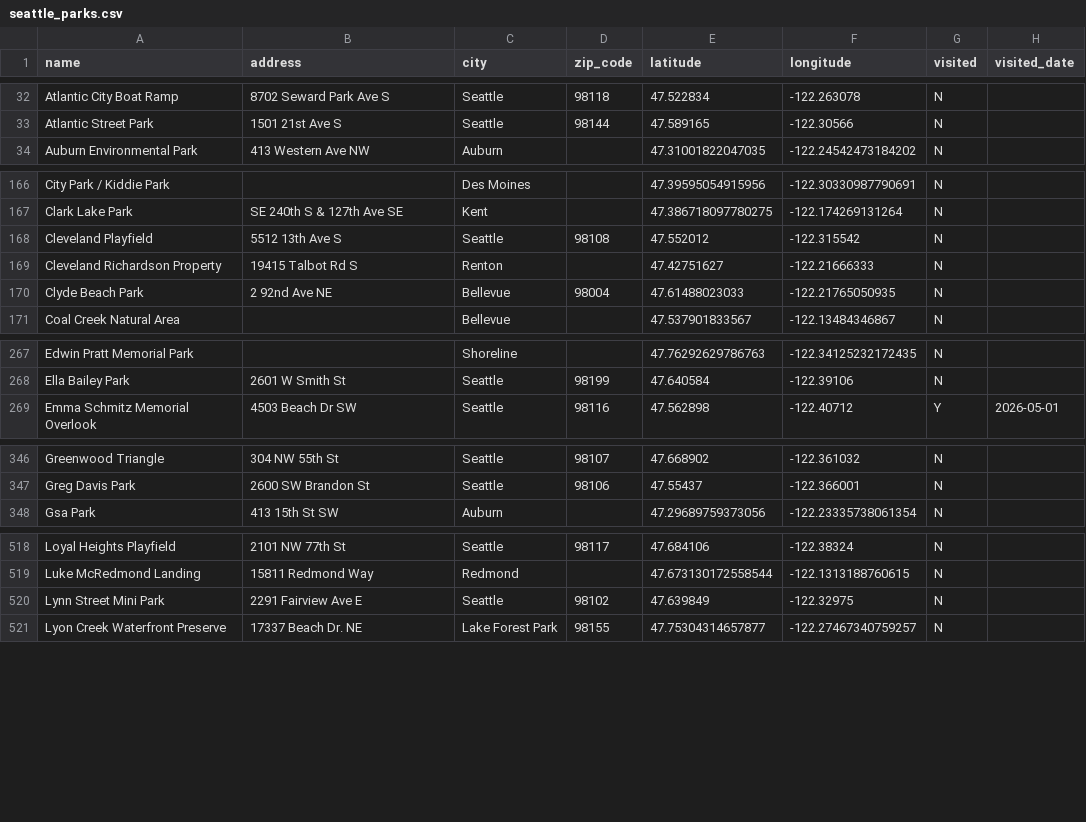
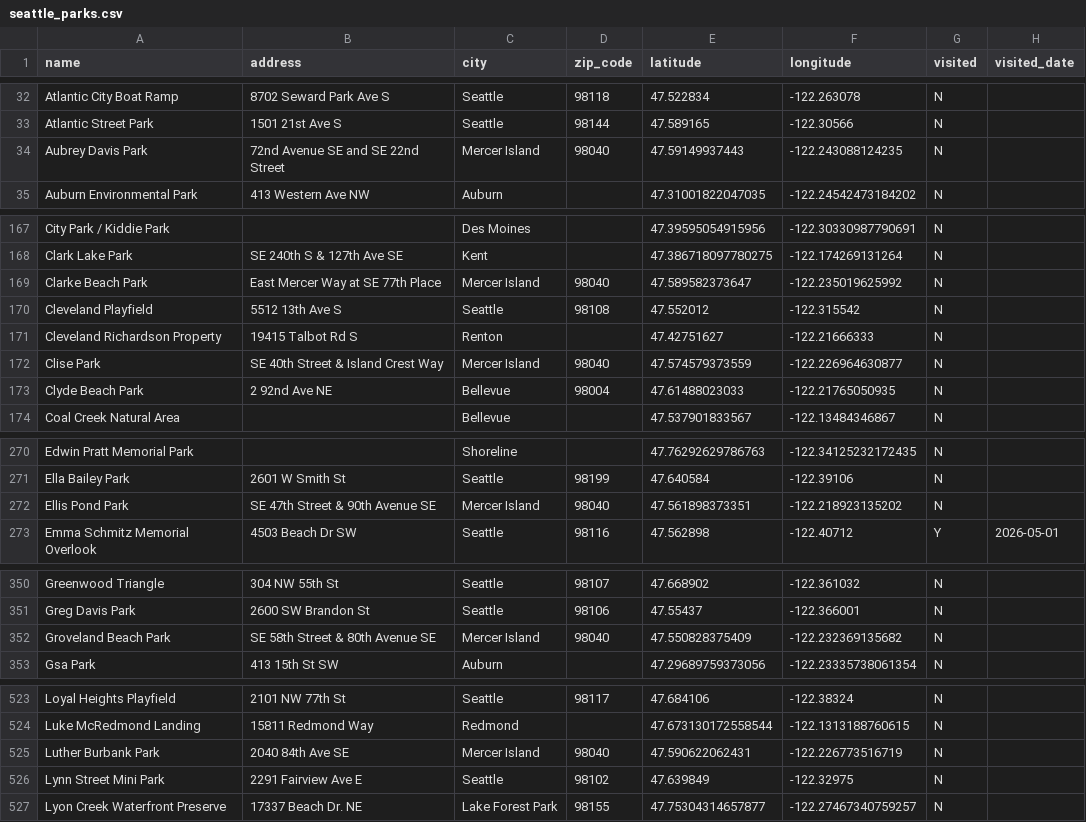
Before and after one commit to lythronaxargestes/lythronaxargestes.github.io, a CSV file: seattleparks/seattle_parks.csv, drawn as a sheet; only a part is shown, gaps mark what is left out; the diff covers the shown part only; the diff names each change by its address in the sheet, - before the commit and + after, or states it on an @@ line.

Commit message:
Update Mercer Island parks

```diff
--- a/seattleparks/seattle_parks.csv
+++ b/seattleparks/seattle_parks.csv
+row 34: Aubrey Davis Park | 72nd Avenue SE and SE 22nd Street | Mercer Island | 98040 | 47.59149937443 | -122.243088124235 | N
+row 169: Clarke Beach Park | East Mercer Way at SE 77th Place | Mercer Island | 98040 | 47.589582373647 | -122.235019625992 | N
+row 172: Clise Park | SE 40th Street & Island Crest Way | Mercer Island | 98040 | 47.574579373559 | -122.226964630877 | N
+row 272: Ellis Pond Park | SE 47th Street & 90th Avenue SE | Mercer Island | 98040 | 47.561898373351 | -122.218923135202 | N
+row 352: Groveland Beach Park | SE 58th Street & 80th Avenue SE | Mercer Island | 98040 | 47.550828375409 | -122.232369135682 | N
+row 525: Luther Burbank Park | 2040 84th Ave SE | Mercer Island | 98040 | 47.590622062431 | -122.226773516719 | N
```
Also changed, not shown: 5 added rows elsewhere in this file, seattleparks/seattle_parks_missing_data_backup.csv, 4 other files.
